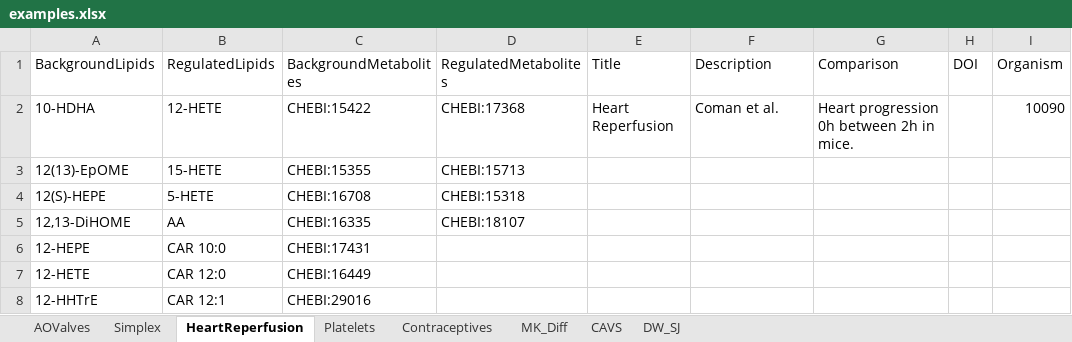
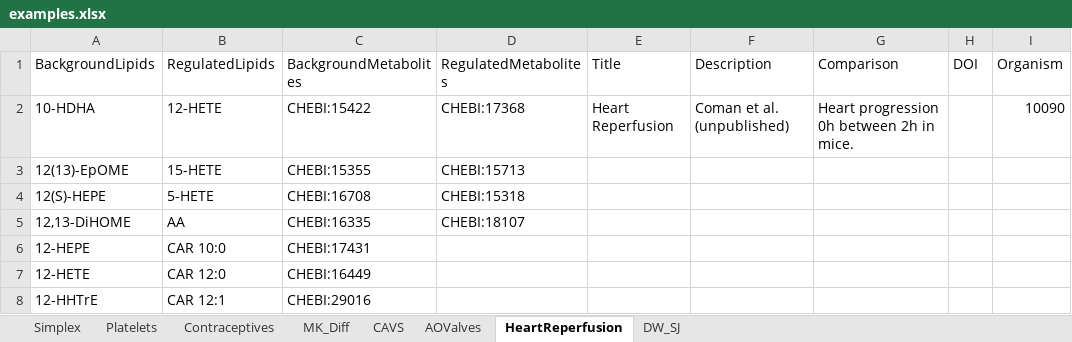
Before and after one commit to lifs-tools/maptogo, an Excel workbook: Data/examples.xlsx, sheet HeartReperfusion, drawn as a sheet; only a part is shown; values as stored, in another font and other column widths than the file's, no borders; the diff names each change by its address in the sheet, - before the commit and + after, or states it on an @@ line.

Commit message:
updated example file

```diff
--- a/Data/examples.xlsx (sheet HeartReperfusion)
+++ b/Data/examples.xlsx (sheet HeartReperfusion)
@@ sheet tab order changed: Simplex | Platelets | Contraceptives | MK_Diff | CAVS | AOValves | HeartReperfusion | DW_SJ @@
-F2 (Description): Coman et al.
+F2 (Description): Coman et al. (unpublished)
```
